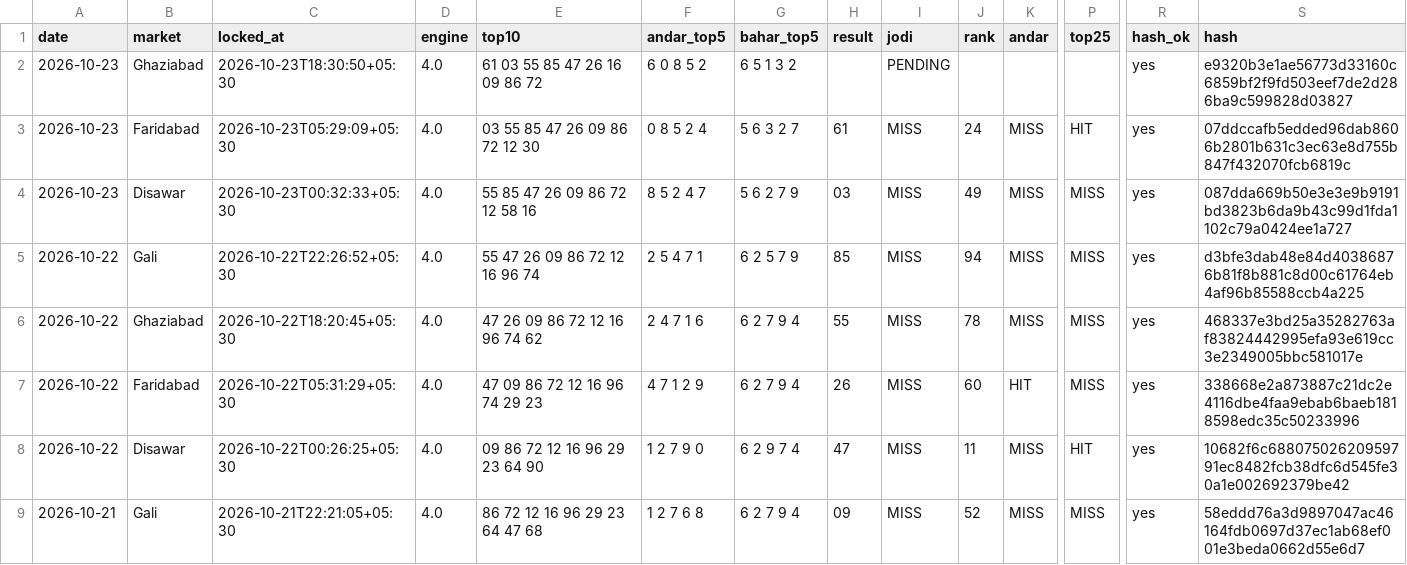
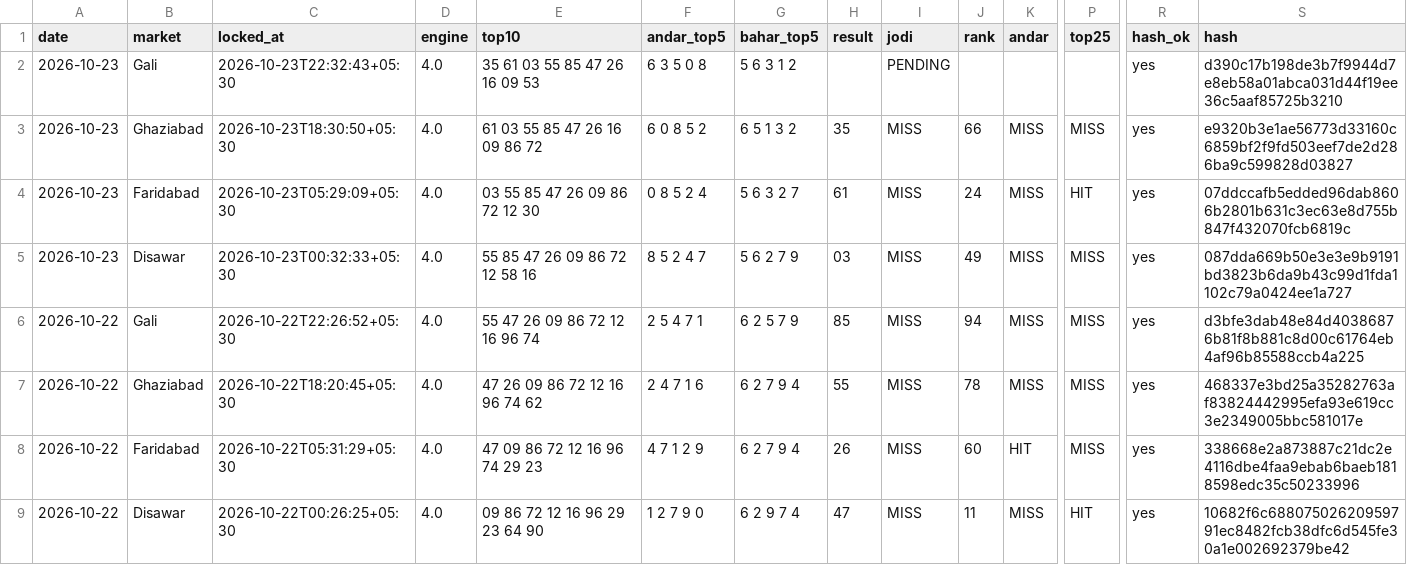
Before and after one commit to vaibhavkumar-WPDEV/predict-satta, a CSV file: data/prediction_history.csv, drawn as a sheet; only a part is shown, gaps mark what is left out; the shorter side is filled out with more unchanged rows; rows hold the shown columns only; the diff names each change by its address in the sheet, - before the commit and + after, or states it on an @@ line.

```diff
--- a/data/prediction_history.csv
+++ b/data/prediction_history.csv
-B2 (market): Ghaziabad
+B2 (market): Gali
-C2 (locked_at): 2026-10-23T18:30:50+05:30
+C2 (locked_at): 2026-10-23T22:32:43+05:30
-E2 (top10): 61 03 55 85 47 26 16 09 86 72
+E2 (top10): 35 61 03 55 85 47 26 16 09 53
-F2 (andar_top5): 6 0 8 5 2
+F2 (andar_top5): 6 3 5 0 8
-G2 (bahar_top5): 6 5 1 3 2
+G2 (bahar_top5): 5 6 3 1 2
-S2 (hash): e9320b3e1ae56773d33160c6859bf2f9fd503eef7de2d286ba9c599828d03827
+S2 (hash): d390c17b198de3b7f9944d7e8eb58a01abca031d44f19ee36c5aaf85725b3210
+row 3: 2026-10-23 | Ghaziabad | 2026-10-23T18:30:50+05:30 | 4.0 | 61 03 55 85 47 26 16 09 86 72 | 6 0 8 5 2 | 6 5 1 3 2 | 35 | MISS | 66 | MISS | MISS | yes | e9320b3e1ae56773d33160c6859bf2f9fd503eef7de2d286ba9c599828d03827
```
Also changed, not shown: data/engine5/prediction_history.csv, data/pattern/prediction_history.csv, 8 other files.
